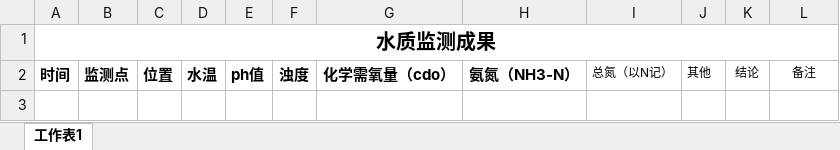
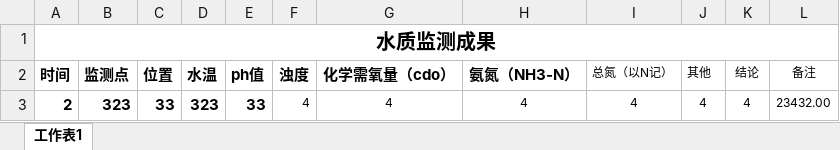
Before and after one commit to zhouchao0924/shuili, an Excel workbook: server/branch/protected/models/excel/example/水质监测成果模板.xlsx, sheet 工作表1, drawn as a sheet; values as stored, in another font and other column widths than the file's, no borders; the diff names each change by its address in the sheet, - before the commit and + after, or states it on an @@ line.

```diff
--- a/server/branch/protected/models/excel/example/水质监测成果模板.xlsx (sheet 工作表1)
+++ b/server/branch/protected/models/excel/example/水质监测成果模板.xlsx (sheet 工作表1)
+row 3: 2 | 323 | 33 | 323 | 33 | 4 | 4 | 4 | 4 | 4 | 4 | 23432.00
```
Also changed, not shown: server/branch/protected/models/excel/example/水质监测基本情况模板.xlsx, server/branch/protected/models/excel/example/水闸模板.xlsx, 26 other files.
